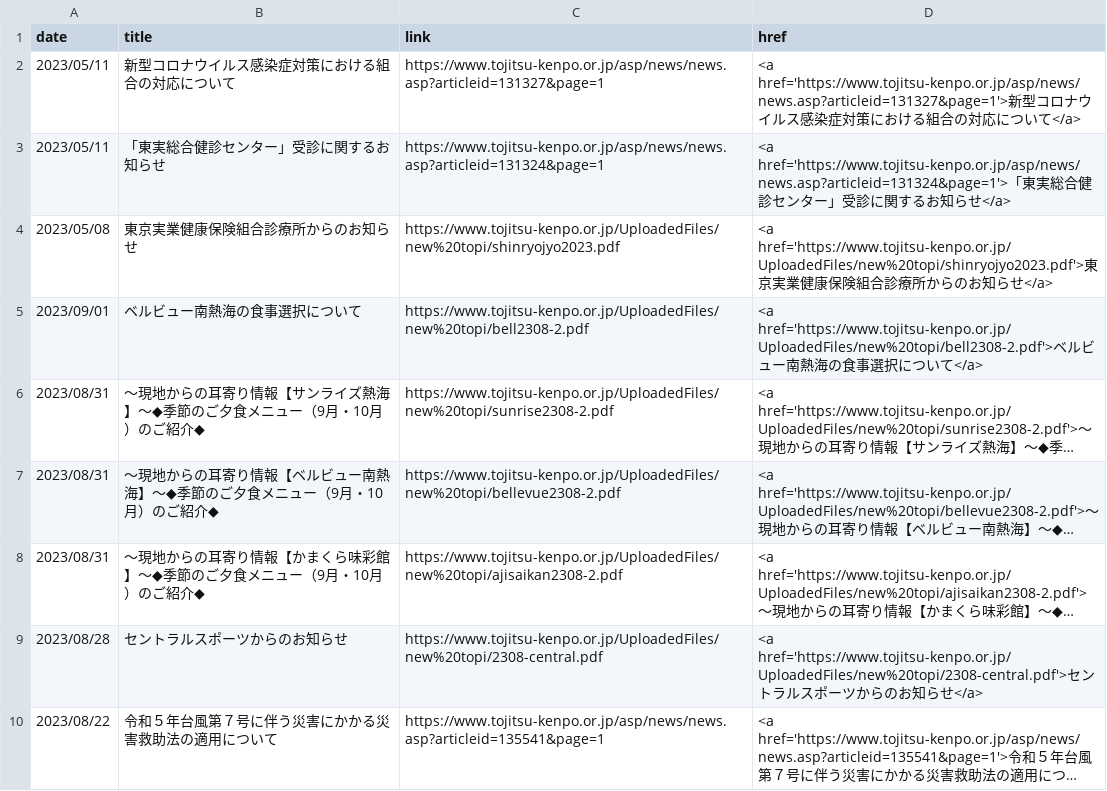
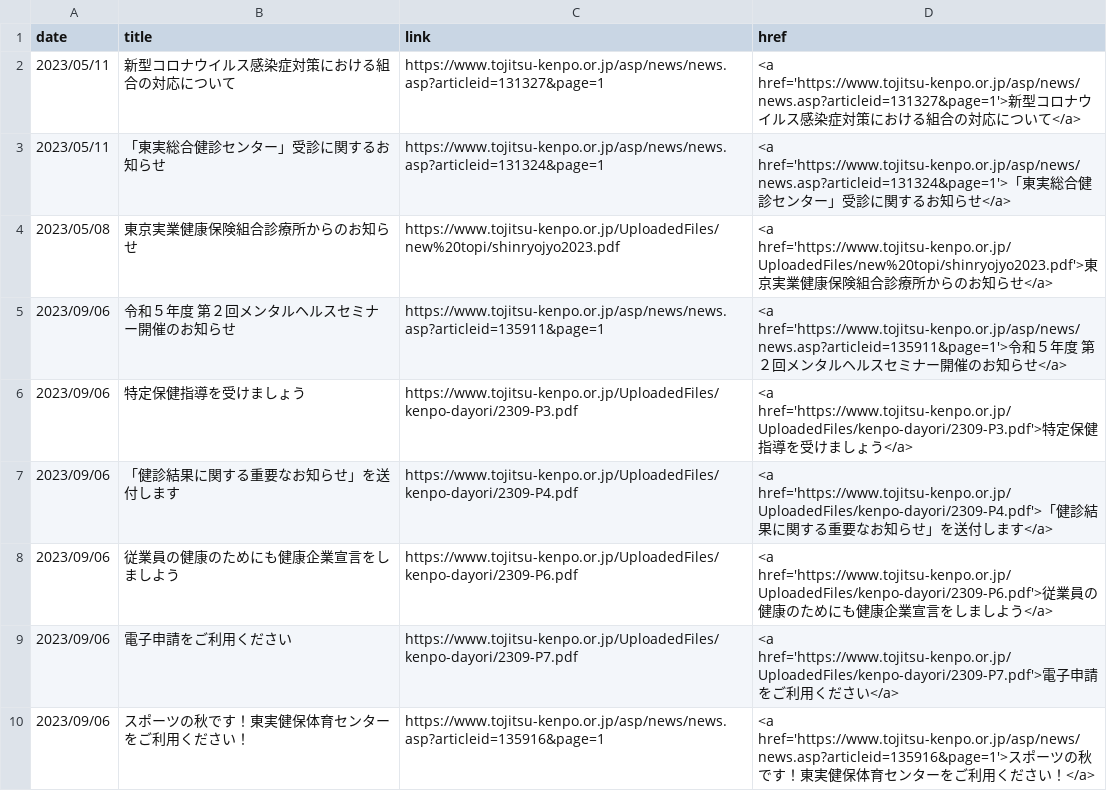
Before and after one commit to nuevocs/webscraping-change-notification, a CSV file: current.csv, drawn as a sheet; only a part is shown; the shorter side is filled out with more unchanged rows; long unchanged cells end in …; the diff covers the shown part only.

```diff
--- a/current.csv
+++ b/current.csv
@@ -4 +4,7 @@ date,title,link,href
 2023/05/08,東京実業健康保険組合診療所からのお知らせ,https://www.tojitsu-kenpo.or.jp/UploadedFiles/new%20topi/shinryojyo2023.pdf,<a href='https://www.tojitsu-kenpo.or.jp/UploadedFiles/new%20topi/shinryojyo2023.pdf'>東京実業健康保険組合診療所からのお知らせ</a>
+2023/09/06,令和５年度　第２回メンタルヘルスセミナー開催のお知らせ,https://www.tojitsu-kenpo.or.jp/asp/news/news.asp?articleid=135911&page=1,<a href='https://www.tojitsu-kenpo.or.jp/asp/news/news.asp?articleid=135911&page=1'>令和５年度　第２回メンタルヘルスセミナー開催のお知らせ</a>
+2023/09/06,特定保健指導を受けましょう,https://www.tojitsu-kenpo.or.jp/UploadedFiles/kenpo-dayori/2309-P3.pdf,<a href='https://www.tojitsu-kenpo.or.jp/UploadedFiles/kenpo-dayori/2309-P3.pdf'>特定保健指導を受けましょう</a>
+2023/09/06,「健診結果に関する重要なお知らせ」を送付します,https://www.tojitsu-kenpo.or.jp/UploadedFiles/kenpo-dayori/2309-P4.pdf,<a href='https://www.tojitsu-kenpo.or.jp/UploadedFiles/kenpo-dayori/2309-P4.pdf'>「健診結果に関する重要なお知らせ」を送付します</a>
+2023/09/06,従業員の健康のためにも健康企業宣言をしましよう,https://www.tojitsu-kenpo.or.jp/UploadedFiles/kenpo-dayori/2309-P6.pdf,<a href='https://www.tojitsu-kenpo.or.jp/UploadedFiles/kenpo-dayori/2309-P6.pdf'>従業員の健康のためにも健康企業宣言をしましよう</a>
+2023/09/06,電子申請をご利用ください,https://www.tojitsu-kenpo.or.jp/UploadedFiles/kenpo-dayori/2309-P7.pdf,<a href='https://www.tojitsu-kenpo.or.jp/UploadedFiles/kenpo-dayori/2309-P7.pdf'>電子申請をご利用ください</a>
+2023/09/06,スポーツの秋です！東実健保体育センターをご利用ください！,https://www.tojitsu-kenpo.or.jp/asp/news/news.asp?articleid=135916&page=1,<a href='https://www.tojitsu-kenpo.or.jp/asp/news/news.asp?articleid=135916&page=1'>スポーツの秋です！東実健保体育センターをご利用ください！</a>
```
Also changed, not shown: 5 added rows and 11 removed rows elsewhere in this file.
